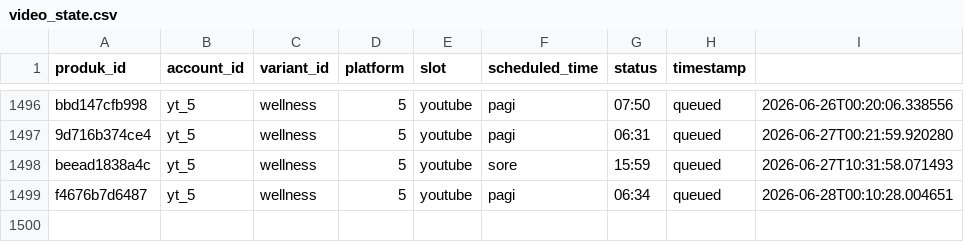
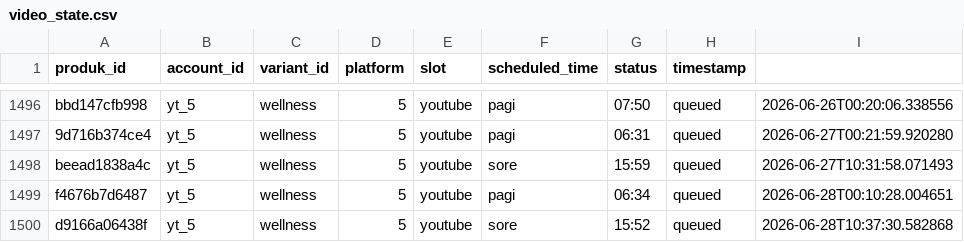
Before and after one commit to Woiiiiiiiii/naon-nya, a CSV file: engine/state/video_state.csv, drawn as a sheet; only a part is shown, gaps mark what is left out; the diff names each change by its address in the sheet, - before the commit and + after, or states it on an @@ line.

```diff
--- a/engine/state/video_state.csv
+++ b/engine/state/video_state.csv
+row 1500: d9166a06438f | yt_5 | wellness | 5 | youtube | sore | 15:52 | queued | 2026-06-28T10:37:30.582868
```
Also changed, not shown: engine/data/produk.csv, 13 other files.
